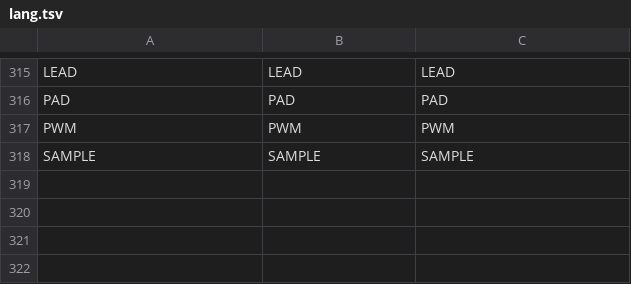
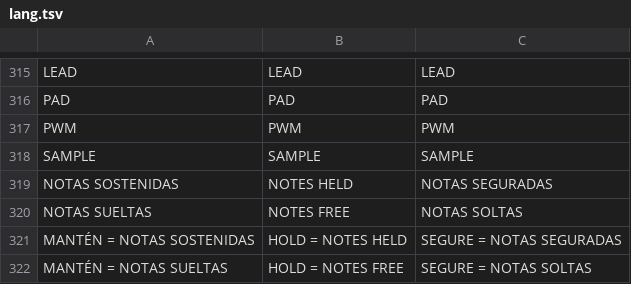
Before and after one commit to fantasmogenesis/fntsmg-1, a TSV file: motores/tools/lang.tsv, drawn as a sheet; only a part is shown, gaps mark what is left out.

```diff
--- a/motores/tools/lang.tsv
+++ b/motores/tools/lang.tsv
@@ -318 +318,5 @@ PWM	PWM	PWM
 SAMPLE	SAMPLE	SAMPLE
+NOTAS SOSTENIDAS	NOTES HELD	NOTAS SEGURADAS
+NOTAS SUELTAS	NOTES FREE	NOTAS SOLTAS
+MANTÉN = NOTAS SOSTENIDAS	HOLD = NOTES HELD	SEGURE = NOTAS SEGURADAS
+MANTÉN = NOTAS SUELTAS	HOLD = NOTES FREE	SEGURE = NOTAS SOLTAS
```
Also changed, not shown: 6 other files.
